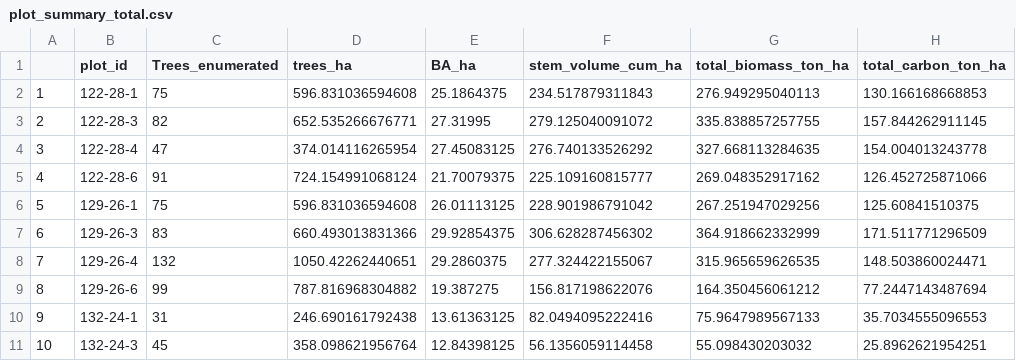
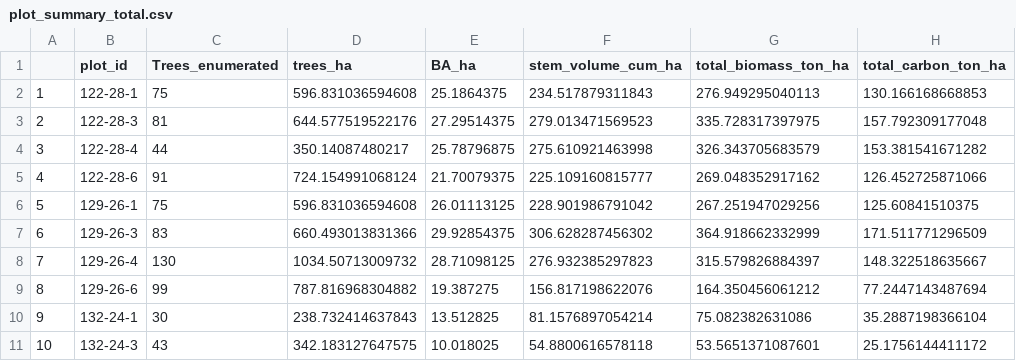
Before and after one commit to foresterprakash/Sampling_method, a CSV file: Report/plot_summary_total.csv, drawn as a sheet; only a part is shown; the diff covers the shown part only.

```diff
--- a/Report/plot_summary_total.csv
+++ b/Report/plot_summary_total.csv
@@ -2,4 +2,4 @@
 "1","122-28-1",75,596.831036594608,25.1864375,234.517879311843,276.949295040113,130.166168668853
-"2","122-28-3",82,652.535266676771,27.31995,279.125040091072,335.838857257755,157.844262911145
-"3","122-28-4",47,374.014116265954,27.45083125,276.740133526292,327.668113284635,154.004013243778
+"2","122-28-3",81,644.577519522176,27.29514375,279.013471569523,335.728317397975,157.792309177048
+"3","122-28-4",44,350.14087480217,25.78796875,275.610921463998,326.343705683579,153.381541671282
 "4","122-28-6",91,724.154991068124,21.70079375,225.109160815777,269.048352917162,126.452725871066
@@ -7,5 +7,5 @@
 "6","129-26-3",83,660.493013831366,29.92854375,306.628287456302,364.918662332999,171.511771296509
-"7","129-26-4",132,1050.42262440651,29.2860375,277.324422155067,315.965659626535,148.503860024471
+"7","129-26-4",130,1034.50713009732,28.71098125,276.932385297823,315.579826884397,148.322518635667
 "8","129-26-6",99,787.816968304882,19.387275,156.817198622076,164.350456061212,77.2447143487694
-"9","132-24-1",31,246.690161792438,13.61363125,82.0494095222416,75.9647989567133,35.7034555096553
-"10","132-24-3",45,358.098621956764,12.84398125,56.1356059114458,55.098430203032,25.8962621954251
+"9","132-24-1",30,238.732414637843,13.512825,81.1576897054214,75.082382631086,35.2887198366104
+"10","132-24-3",43,342.183127647575,10.018025,54.8800616578118,53.5651371087601,25.1756144411172
```
Also changed, not shown: 165 edited cells elsewhere in this file, Report/ccsp_summary.csv, 2 other files.
